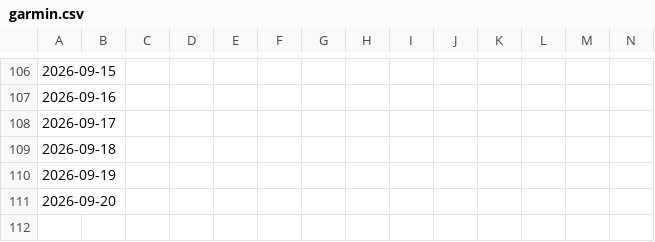
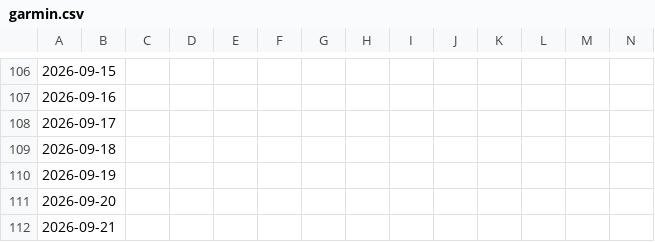
Before and after one commit to BrisingrsStudies/Garmin-Sync, a CSV file: data/garmin.csv, drawn as a sheet; only a part is shown, gaps mark what is left out; rows hold the shown columns only; the diff names each change by its address in the sheet, - before the commit and + after, or states it on an @@ line.

```diff
--- a/data/garmin.csv
+++ b/data/garmin.csv
+row 112: 2026-09-21
```
